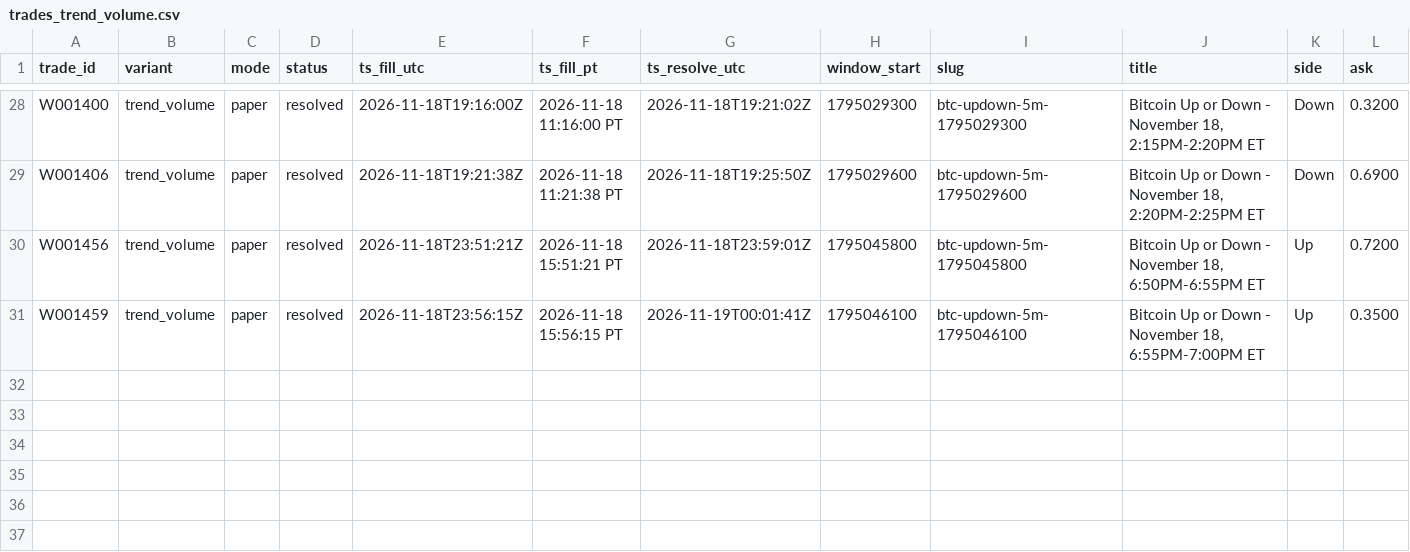
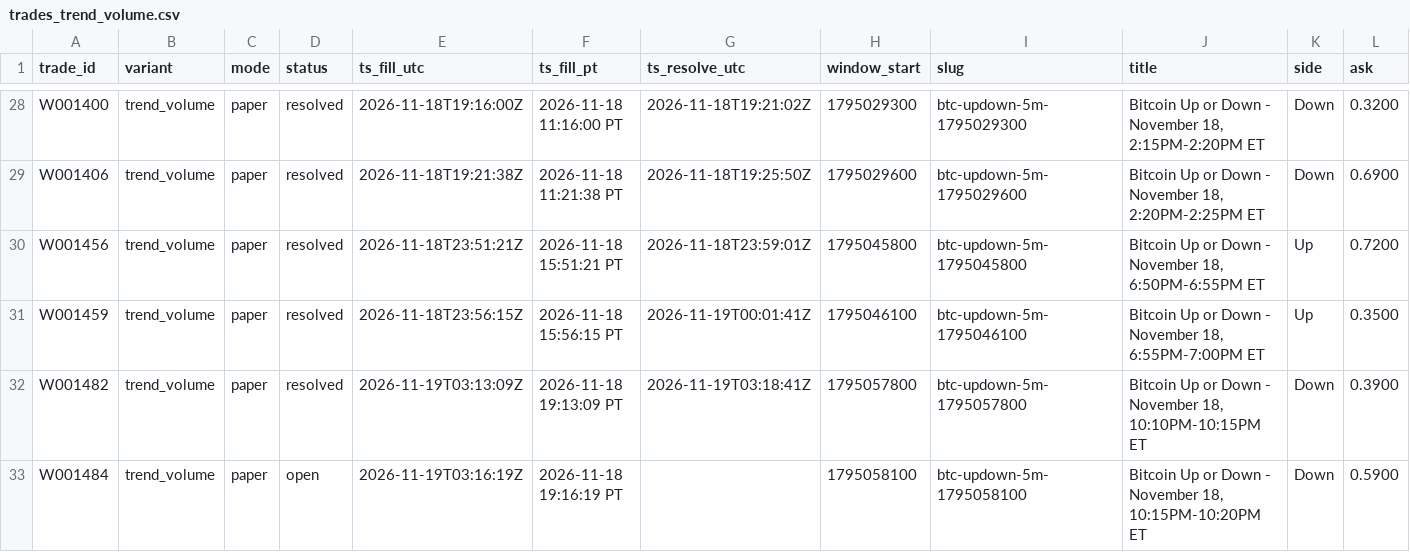
Before and after one commit to michaeldeuchar-dotcom/btc5m-paper-bot, a CSV file: data/week1/trades_trend_volume.csv, drawn as a sheet; only a part is shown, gaps mark what is left out; rows hold the shown columns only; the diff names each change by its address in the sheet, - before the commit and + after, or states it on an @@ line.

```diff
--- a/data/week1/trades_trend_volume.csv
+++ b/data/week1/trades_trend_volume.csv
+row 32: W001482 | trend_volume | paper | resolved | 2026-11-19T03:13:09Z | 2026-11-18 19:13:09 PT | 2026-11-19T03:18:41Z | 1795057800 | btc-updown-5m-1795057800 | Bitcoin Up or Down - November 18, 10:10PM-10:15PM ET | Down | 0.3900
+row 33: W001484 | trend_volume | paper | open | 2026-11-19T03:16:19Z | 2026-11-18 19:16:19 PT |  | 1795058100 | btc-updown-5m-1795058100 | Bitcoin Up or Down - November 18, 10:15PM-10:20PM ET | Down | 0.5900
```
Also changed, not shown: data/week1/trades_blend_wide.csv, data/week1/trades_guarded_favorite.csv, 9 other files.
